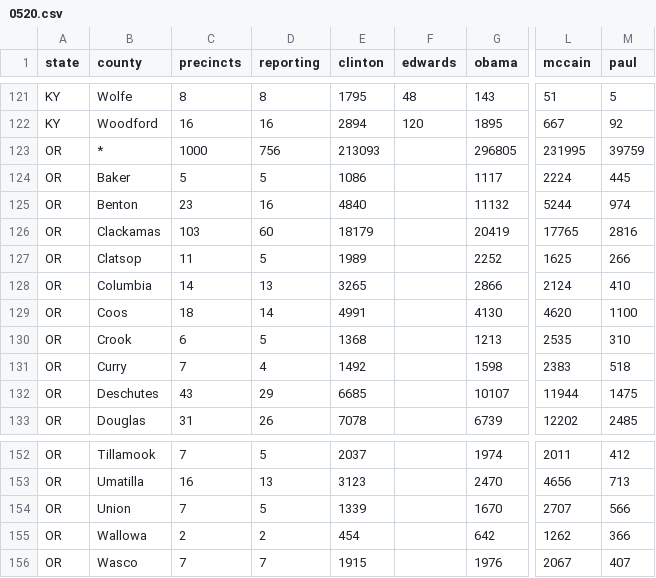
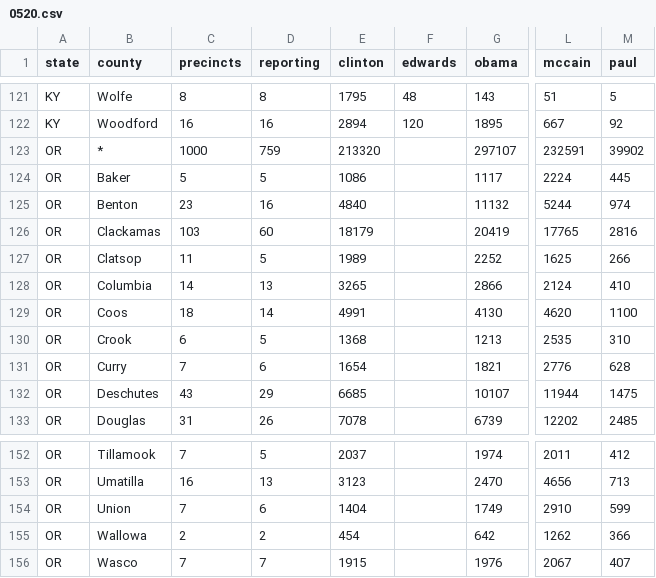
Before and after one commit to geary/primary-maps-2008-data, a CSV file: votes/0520.csv, drawn as a sheet; only a part is shown, gaps mark what is left out; the diff names each change by its address in the sheet, - before the commit and + after, or states it on an @@ line.

Commit message:
Vote update

```diff
--- a/votes/0520.csv
+++ b/votes/0520.csv
-D123 (reporting): 756
+D123 (reporting): 759
-E123 (clinton): 213093
+E123 (clinton): 213320
-G123 (obama): 296805
+G123 (obama): 297107
-L123 (mccain): 231995
+L123 (mccain): 232591
-M123 (paul): 39759
+M123 (paul): 39902
-D131 (reporting): 4
+D131 (reporting): 6
-E131 (clinton): 1492
+E131 (clinton): 1654
-G131 (obama): 1598
+G131 (obama): 1821
-L131 (mccain): 2383
+L131 (mccain): 2776
-M131 (paul): 518
+M131 (paul): 628
-D154 (reporting): 5
+D154 (reporting): 6
-E154 (clinton): 1339
+E154 (clinton): 1404
-G154 (obama): 1670
+G154 (obama): 1749
-L154 (mccain): 2707
+L154 (mccain): 2910
-M154 (paul): 566
+M154 (paul): 599
```
Also changed, not shown: 4 other files.
